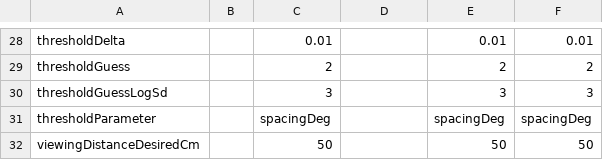
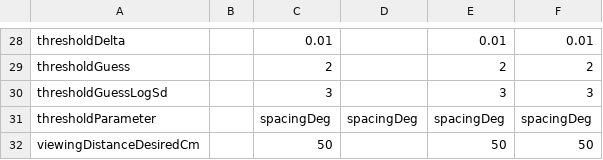
Before and after one commit to EasyEyes/threshold, a CSV file: examples/tables/questionExperiment.csv, drawn as a sheet; only a part is shown, gaps mark what is left out.

```diff
--- a/examples/tables/questionExperiment.csv
+++ b/examples/tables/questionExperiment.csv
@@ -30,3 +30,3 @@ thresholdGuess,,2,,2,2
 thresholdGuessLogSd,,3,,3,3
-thresholdParameter,,spacingDeg,,spacingDeg,spacingDeg
+thresholdParameter,,spacingDeg,spacingDeg,spacingDeg,spacingDeg
 viewingDistanceDesiredCm,,50,,50,50
```
Also changed, not shown: 7 other files.
